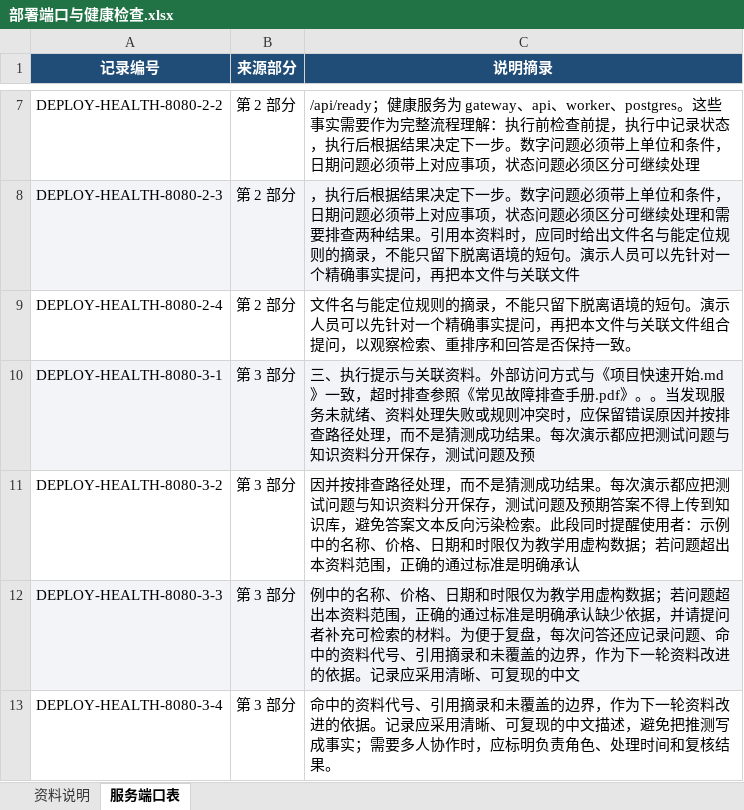
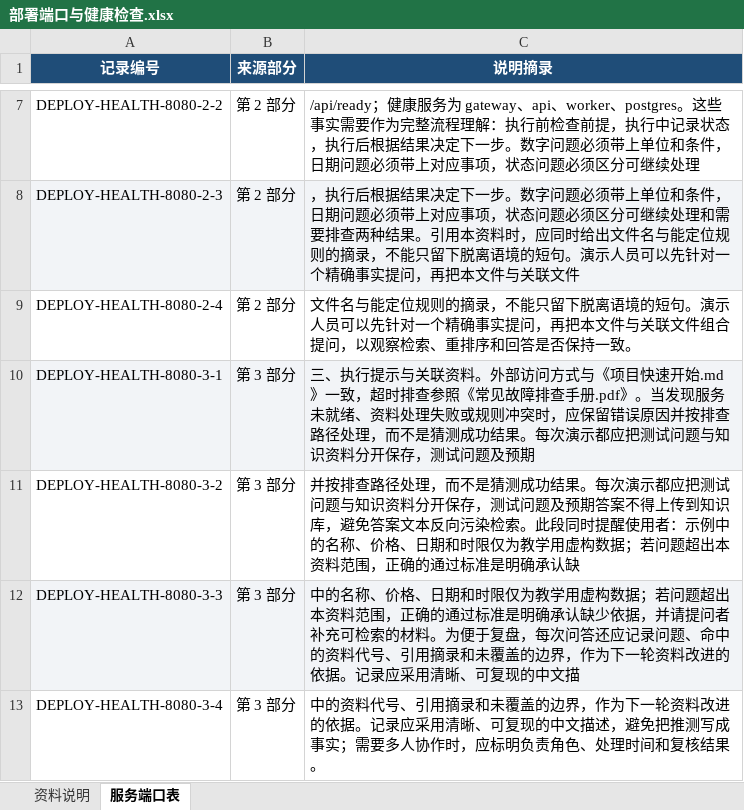
Before and after one commit to 417647876-prog/AI-Knowledge-Assistant, an Excel workbook: 演示知识库资料/01-项目使用与故障排查/部署端口与健康检查.xlsx, sheet 服务端口表, drawn as a sheet; only a part is shown, gaps mark what is left out; values as stored, in another font and other column widths than the file's, no borders; the diff names each change by its address in the sheet, - before the commit and + after, or states it on an @@ line.

```diff
--- a/演示知识库资料/01-项目使用与故障排查/部署端口与健康检查.xlsx (sheet 服务端口表)
+++ b/演示知识库资料/01-项目使用与故障排查/部署端口与健康检查.xlsx (sheet 服务端口表)
-C10 (说明摘录): …册.pdf》。。当发现服务未就绪、资料处理失败或规则冲突时，应保留错误原因并按排查路径处理，而不是猜测成功结果。每次演示都应把测试问题与知识资料分开保存，测试问题及预
+C10 (说明摘录): …册.pdf》。当发现服务未就绪、资料处理失败或规则冲突时，应保留错误原因并按排查路径处理，而不是猜测成功结果。每次演示都应把测试问题与知识资料分开保存，测试问题及预期
-C11 (说明摘录): 因并按排查路径处理，而不是猜测成功结果。每次演示都应把测试问题与知识资料分开保存，测试问题及预期答案不得上传到知识库，避免答案文本反向污染检索。此段同时提醒使用者：示例中的名称、价格、日期和时限仅为教学用虚构数据；若问题超出本资料范围，正确的通过标准是明确承认
+C11 (说明摘录): 并按排查路径处理，而不是猜测成功结果。每次演示都应把测试问题与知识资料分开保存，测试问题及预期答案不得上传到知识库，避免答案文本反向污染检索。此段同时提醒使用者：示例中的名称、价格、日期和时限仅为教学用虚构数据；若问题超出本资料范围，正确的通过标准是明确承认缺
-C12 (说明摘录): 例中的名称、价格、日期和时限仅为教学用虚构数据；若问题超出本资料范围，正确的通过标准是明确承认缺少依据，并请提问者补充可检索的材料。为便于复盘，每次问答还应记录问题、命中的资料代号、引用摘录和未覆盖的边界，作为下一轮资料改进的依据。记录应采用清晰、可复现的中文
+C12 (说明摘录): 中的名称、价格、日期和时限仅为教学用虚构数据；若问题超出本资料范围，正确的通过标准是明确承认缺少依据，并请提问者补充可检索的材料。为便于复盘，每次问答还应记录问题、命中的资料代号、引用摘录和未覆盖的边界，作为下一轮资料改进的依据。记录应采用清晰、可复现的中文描
-C13 (说明摘录): 命中的资料…
+C13 (说明摘录): 中的资料…
```
Also changed, not shown: sheet 资料说明, 演示知识库资料/02-CSharp转AI学习笔记/向量检索参数实验.xlsx, 演示知识库资料/03-模拟企业资料/产品套餐与服务时效.xlsx, 15 other files.
